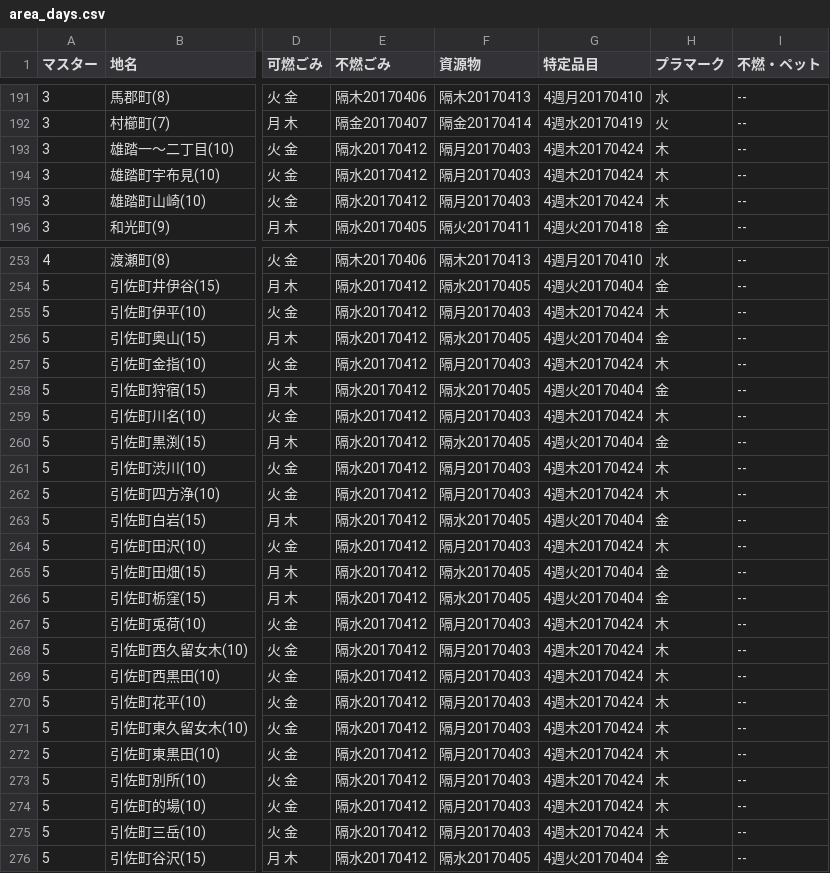
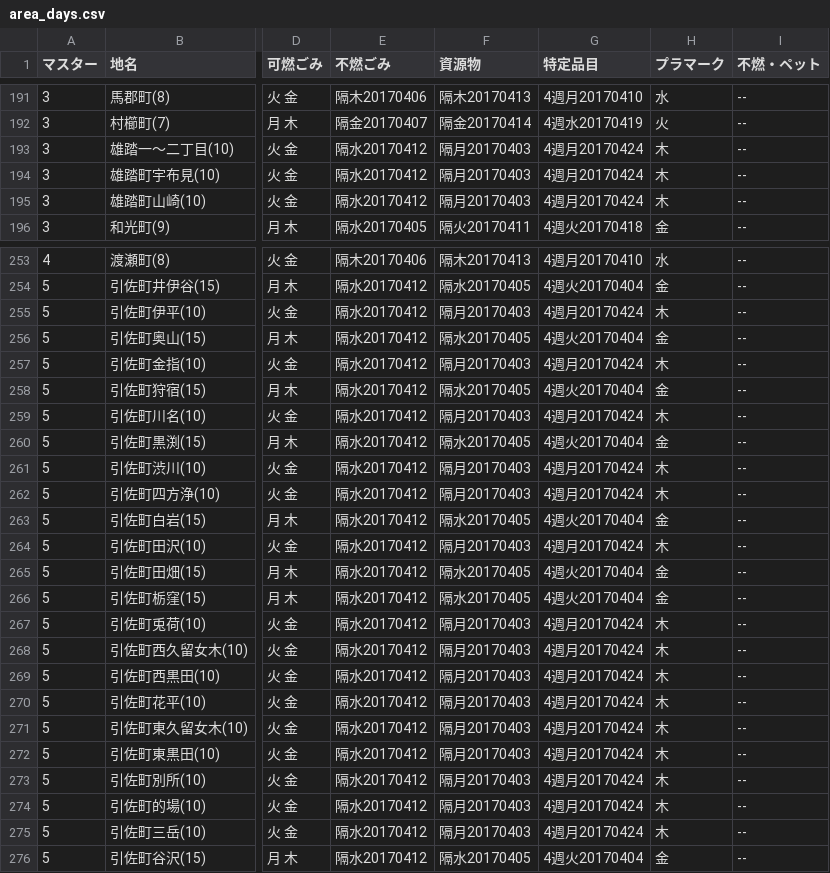
Before and after one commit to Suzuki-n/5374, a CSV file: data/area_days.csv, drawn as a sheet; only a part is shown, gaps mark what is left out; the diff covers the shown part only; the diff names each change by its address in the sheet, - before the commit and + after, or states it on an @@ line.

Commit message:
特定品目曜日修正

```diff
--- a/data/area_days.csv
+++ b/data/area_days.csv
-G193:G195 (特定品目): 4週木20170424
+G193:G195 (特定品目): 4週月20170424
-G255 (特定品目): 4週木20170424
+G255 (特定品目): 4週月20170424
-G257 (特定品目): 4週木20170424
+G257 (特定品目): 4週月20170424
-G259 (特定品目): 4週木20170424
+G259 (特定品目): 4週月20170424
-G261:G262 (特定品目): 4週木20170424
+G261:G262 (特定品目): 4週月20170424
-G264 (特定品目): 4週木20170424
+G264 (特定品目): 4週月20170424
-G267:G275 (特定品目): 4週木20170424
+G267:G275 (特定品目): 4週月20170424
```
Also changed, not shown: 49 edited cells elsewhere in this file.
